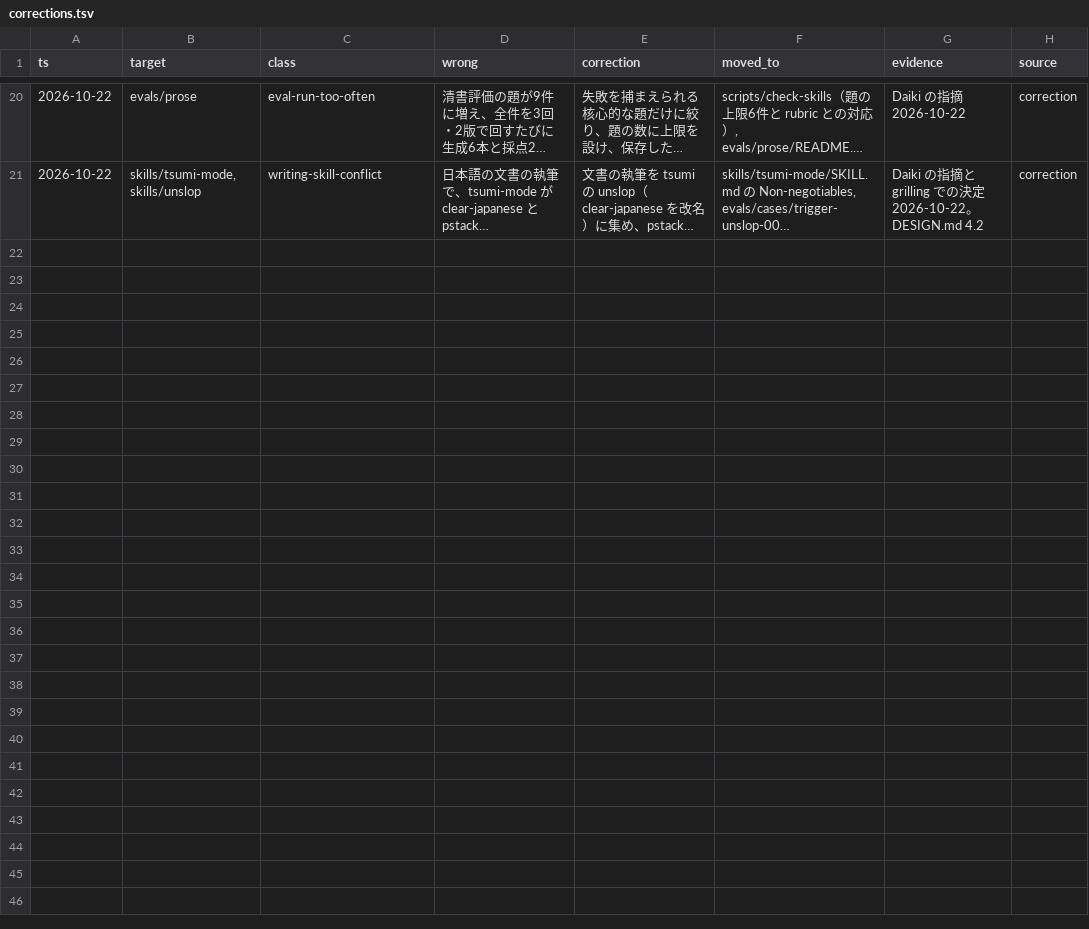
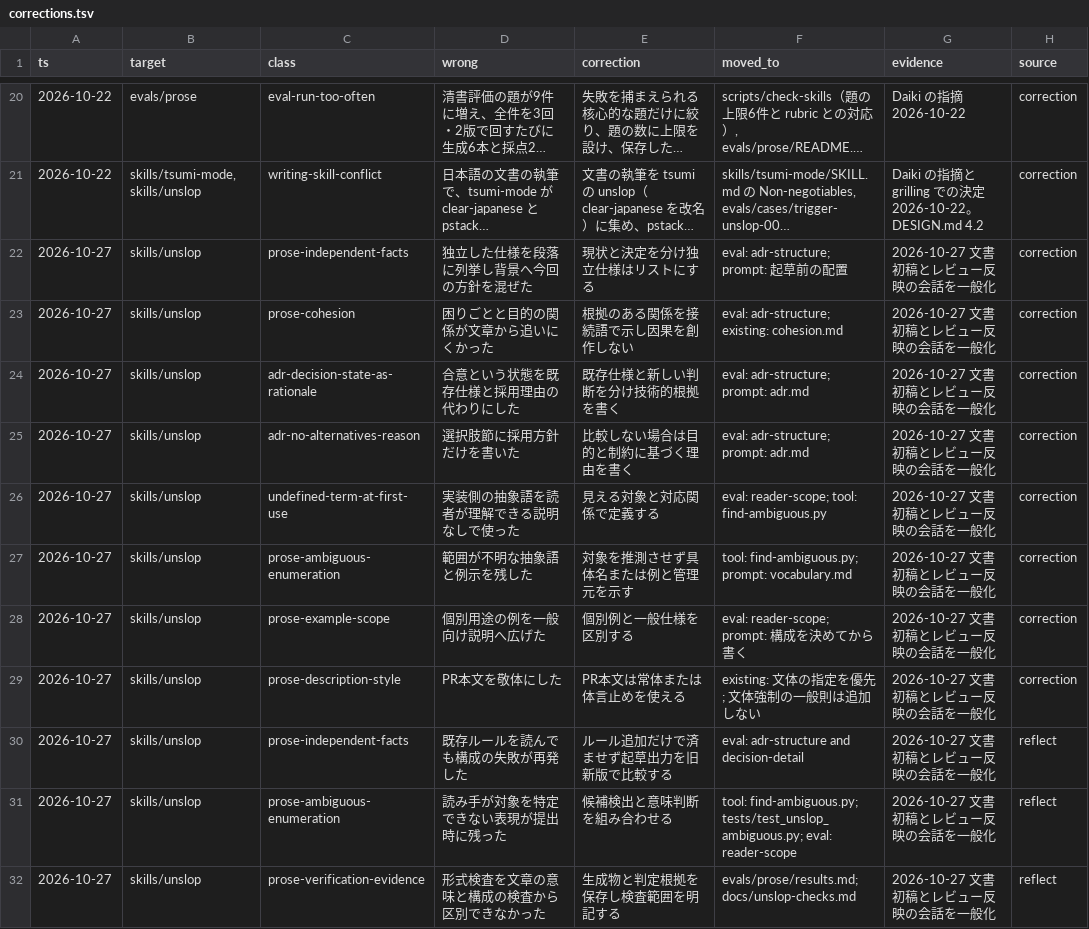
Before and after one commit to 223mle/tsumi, a TSV file: corrections.tsv, drawn as a sheet; only a part is shown, gaps mark what is left out; long unchanged cells end in …; the diff names each change by its address in the sheet, - before the commit and + after, or states it on an @@ line.

Commit message:
feat: improve unslop drafting and verify prose regressions

```diff
--- a/corrections.tsv
+++ b/corrections.tsv
+row 22: 2026-10-27 | skills/unslop | prose-independent-facts | 独立した仕様を段落に列挙し背景へ今回の方針を混ぜた | 現状と決定を分け独立仕様はリストにする | eval: adr-structure; prompt: 起草前の配置 | 2026-10-27 文書初稿とレビュー反映の会話を一般化 | correction
+row 23: 2026-10-27 | skills/unslop | prose-cohesion | 困りごとと目的の関係が文章から追いにくかった | 根拠のある関係を接続語で示し因果を創作しない | eval: adr-structure; existing: cohesion.md | 2026-10-27 文書初稿とレビュー反映の会話を一般化 | correction
+row 24: 2026-10-27 | skills/unslop | adr-decision-state-as-rationale | 合意という状態を既存仕様と採用理由の代わりにした | 既存仕様と新しい判断を分け技術的根拠を書く | eval: adr-structure; prompt: adr.md | 2026-10-27 文書初稿とレビュー反映の会話を一般化 | correction
+row 25: 2026-10-27 | skills/unslop | adr-no-alternatives-reason | 選択肢節に採用方針だけを書いた | 比較しない場合は目的と制約に基づく理由を書く | eval: adr-structure; prompt: adr.md | 2026-10-27 文書初稿とレビュー反映の会話を一般化 | correction
+row 26: 2026-10-27 | skills/unslop | undefined-term-at-first-use | 実装側の抽象語を読者が理解できる説明なしで使った | 見える対象と対応関係で定義する | eval: reader-scope; tool: find-ambiguous.py | 2026-10-27 文書初稿とレビュー反映の会話を一般化 | correction
+row 27: 2026-10-27 | skills/unslop | prose-ambiguous-enumeration | 範囲が不明な抽象語と例示を残した | 対象を推測させず具体名または例と管理元を示す | tool: find-ambiguous.py; prompt: vocabulary.md | 2026-10-27 文書初稿とレビュー反映の会話を一般化 | correction
+row 28: 2026-10-27 | skills/unslop | prose-example-scope | 個別用途の例を一般向け説明へ広げた | 個別例と一般仕様を区別する | eval: reader-scope; prompt: 構成を決めてから書く | 2026-10-27 文書初稿とレビュー反映の会話を一般化 | correction
+row 29: 2026-10-27 | skills/unslop | prose-description-style | PR本文を敬体にした | PR本文は常体または体言止めを使える | existing: 文体の指定を優先; 文体強制の一般則は追加しない | 2026-10-27 文書初稿とレビュー反映の会話を一般化 | correction
+row 30: 2026-10-27 | skills/unslop | prose-independent-facts | 既存ルールを読んでも構成の失敗が再発した | ルール追加だけで済ませず起草出力を旧新版で比較する | eval: adr-structure and decision-detail | 2026-10-27 文書初稿とレビュー反映の会話を一般化 | reflect
+row 31: 2026-10-27 | skills/unslop | prose-ambiguous-enumeration | 読み手が対象を特定できない表現が提出時に残った | 候補検出と意味判断を組み合わせる | tool: find-ambiguous.py; tests/test_unslop_ambiguous.py; eval: reader-scope | 2026-10-27 文書初稿とレビュー反映の会話を一般化 | reflect
+row 32: 2026-10-27 | skills/unslop | prose-verification-evidence | 形式検査を文章の意味と構成の検査から区別できなかった | 生成物と判定根拠を保存し検査範囲を明記する | evals/prose/results.md; docs/unslop-checks.md | 2026-10-27 文書初稿とレビュー反映の会話を一般化 | reflect
```
Also changed, not shown: 29 other files.
